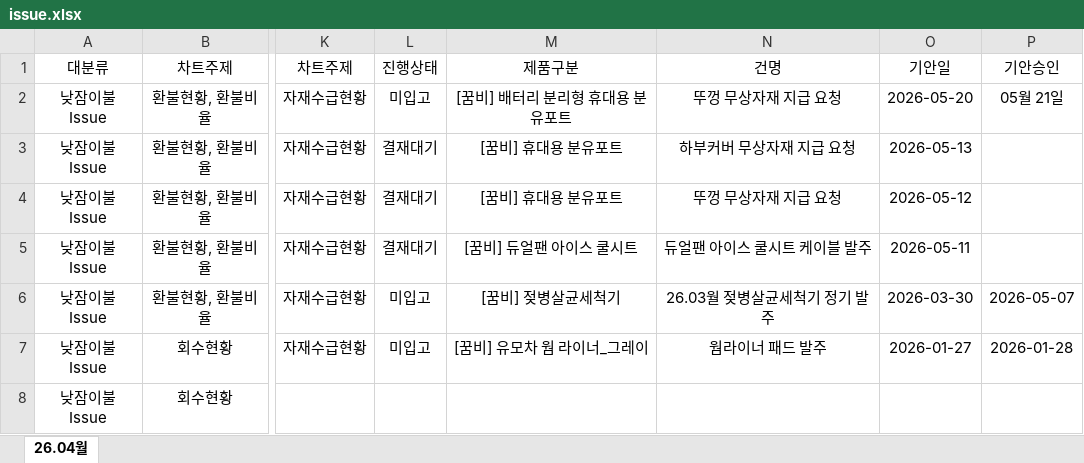
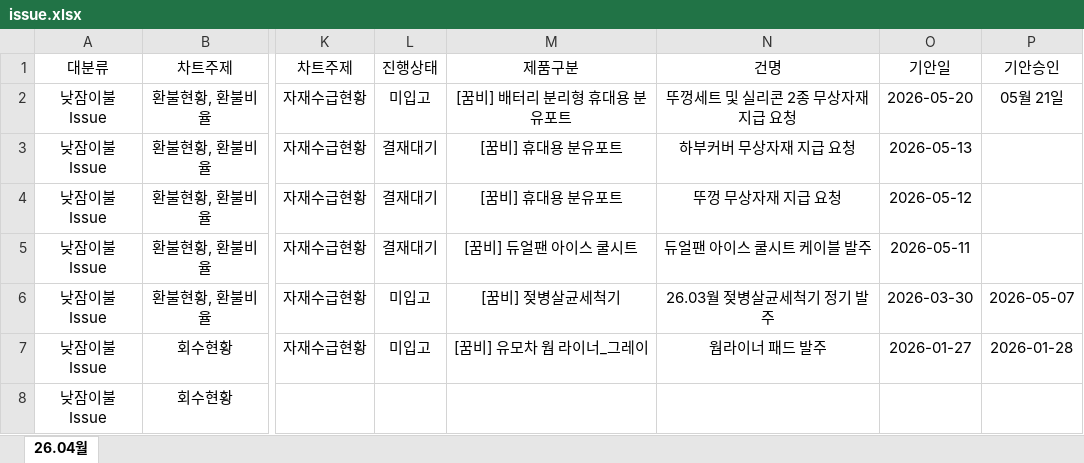
Before and after one commit to ggumbi-cs/dashboard, an Excel workbook: report/issue.xlsx, sheet 26.04월, drawn as a sheet; only a part is shown, gaps mark what is left out; values as stored, in another font and other column widths than the file's, no borders; the diff names each change by its address in the sheet, - before the commit and + after, or states it on an @@ line.

Commit message:
Add files via upload

```diff
--- a/report/issue.xlsx (sheet 26.04월)
+++ b/report/issue.xlsx (sheet 26.04월)
-N2 (건명): 뚜껑 무상자재 지급 요청
+N2 (건명): 뚜껑세트 및 실리콘 2종 무상자재 지급 요청
```
